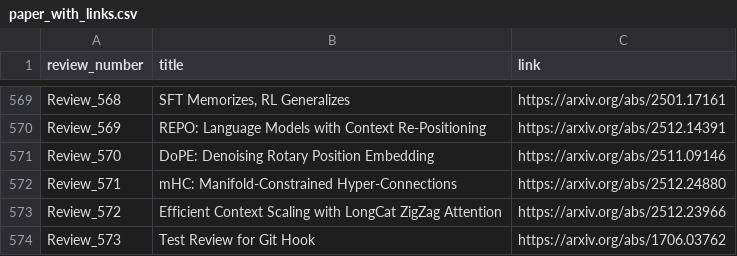
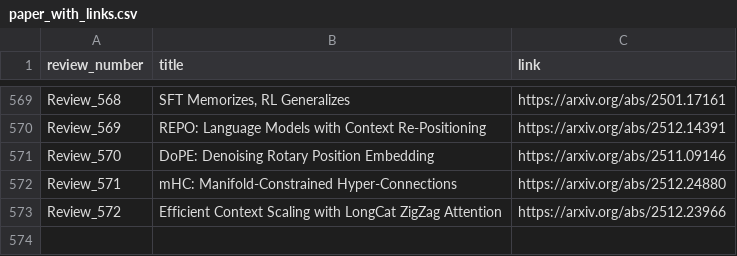
Before and after one commit to disouzam/merlihson-scientific-resources, a CSV file: mike-paper-reviews-all/reviews_metadata/paper_with_links.csv, drawn as a sheet; only a part is shown, gaps mark what is left out; the diff names each change by its address in the sheet, - before the commit and + after, or states it on an @@ line.

Commit message:
Cleanup: remove test Review_573 and add .gitignore

```diff
--- a/mike-paper-reviews-all/reviews_metadata/paper_with_links.csv
+++ b/mike-paper-reviews-all/reviews_metadata/paper_with_links.csv
-row 574: Review_573 | Test Review for Git Hook | https://arxiv.org/abs/1706.03762
```
Also changed, not shown: 5 other files.
